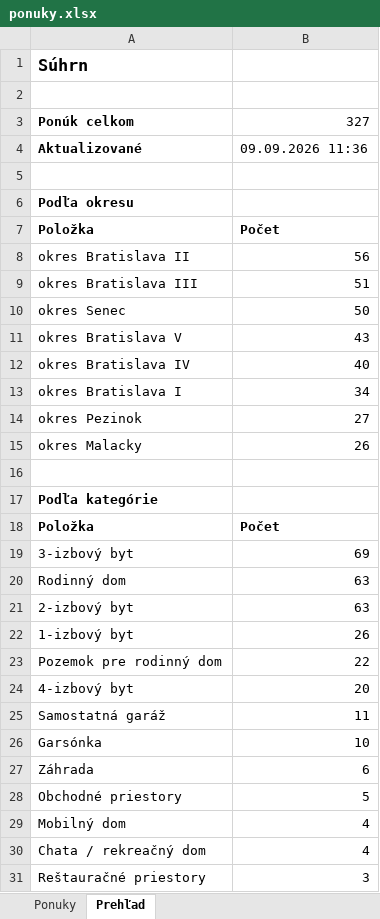
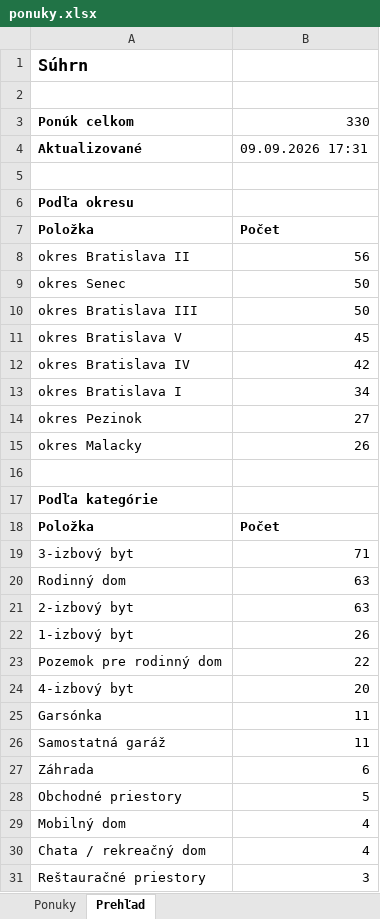
Before and after one commit to mrkubis-nest/nehnutelnosti-scraper, an Excel workbook: public/ponuky.xlsx, sheet Prehľad, drawn as a sheet; only a part is shown; values as stored, in another font and other column widths than the file's, no borders; removed rows and columns are numbered as before the commit, all else as after; the diff names each change by its address in the sheet, - before the commit and + after, or states it on an @@ line.

```diff
--- a/public/ponuky.xlsx (sheet Prehľad)
+++ b/public/ponuky.xlsx (sheet Prehľad)
-B3: 327
+B3: 330
-B4: 09.09.2026 11:36
+B4: 09.09.2026 17:31
-row 9: okres Bratislava III | 51
+row 10: okres Bratislava III | 50
-B11: 43
+B11: 45
-B12: 40
+B12: 42
-B19: 69
+B19: 71
+row 25: Garsónka | 11
-row 26: Garsónka | 10
```
Also changed, not shown: sheet Ponuky, 2 other files.
